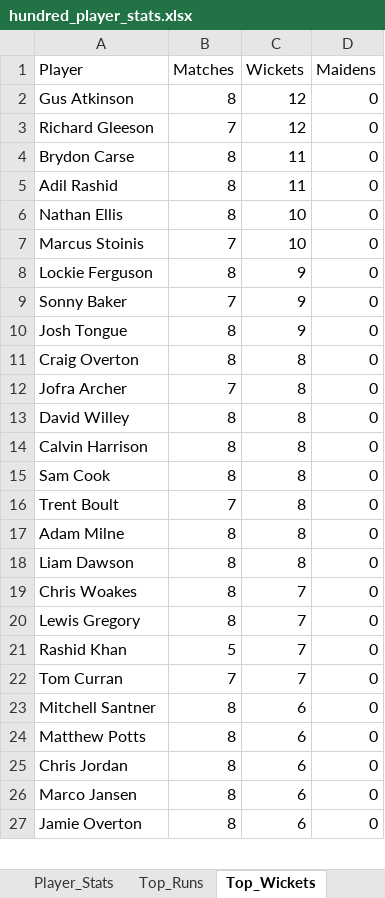
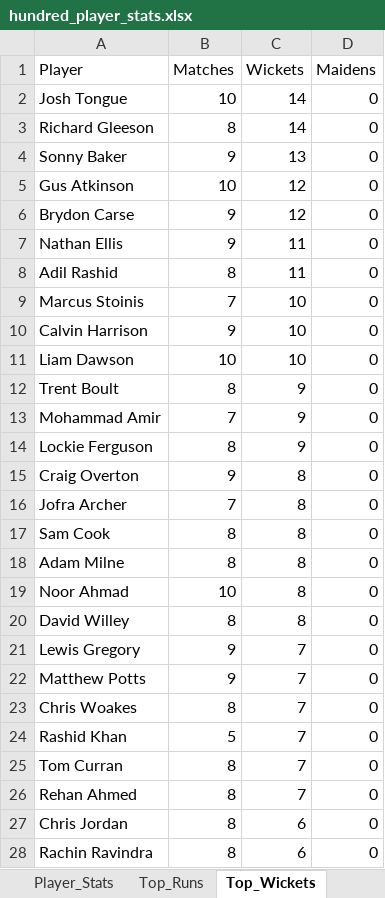
Before and after one commit to aaravmody/shroff-hundred-auction, an Excel workbook: hundred_player_stats.xlsx, sheet Top_Wickets, drawn as a sheet; only a part is shown; the shorter side is filled out with more unchanged rows; values as stored, in another font and other column widths than the file's, no borders; removed rows and columns are numbered as before the commit, all else as after; the diff covers the shown part only; the diff names each change by its address in the sheet, - before the commit and + after, or states it on an @@ line.

```diff
--- a/hundred_player_stats.xlsx (sheet Top_Wickets)
+++ b/hundred_player_stats.xlsx (sheet Top_Wickets)
+row 2: Josh Tongue | 10 | 14 | 0
+row 3: Richard Gleeson | 8 | 14 | 0
+row 4: Sonny Baker | 9 | 13 | 0
-B5 (Matches): 8
+B5 (Matches): 10
-row 3: Richard Gleeson | 7 | 12 | 0
-B6 (Matches): 8
+B6 (Matches): 9
-C6 (Wickets): 11
+C6 (Wickets): 12
+row 7: Nathan Ellis | 9 | 11 | 0
-row 6: Nathan Ellis | 8 | 10 | 0
+row 10: Calvin Harrison | 9 | 10 | 0
+row 11: Liam Dawson | 10 | 10 | 0
+row 12: Trent Boult | 8 | 9 | 0
+row 13: Mohammad Amir | 7 | 9 | 0
-row 9: Sonny Baker | 7 | 9 | 0
-row 10: Josh Tongue | 8 | 9 | 0
-B15 (Matches): 8
+B15 (Matches): 9
@@ row 15 moved to row 17: Sam Cook @@
@@ row 17 moved to row 18: Adam Milne @@
+row 19: Noor Ahmad | 10 | 8 | 0
-row 14: Calvin Harrison | 8 | 8 | 0
-row 16: Trent Boult | 7 | 8 | 0
-row 18: Liam Dawson | 8 | 8 | 0
+row 21: Lewis Gregory | 9 | 7 | 0
+row 22: Matthew Potts | 9 | 7 | 0
-row 20: Lewis Gregory | 8 | 7 | 0
-B25 (Matches): 7
+B25 (Matches): 8
-A26 (Player): Mitchell Santner
+A26 (Player): Rehan Ahmed
-C26 (Wickets): 6
+C26 (Wickets): 7
-row 24: Matthew Potts | 8 | 6 | 0
-A28 (Player): Marco Jansen
+A28 (Player): Rachin Ravindra
```
Also changed, not shown: 1 added row, 3 removed rows and 1 edited cell elsewhere in this sheet, sheet Player_Stats, sheet Match_Player_Points, sheet Top_Runs, sheet Matches, Hundred_Fantasy_Points.xlsx, 5 other files.
